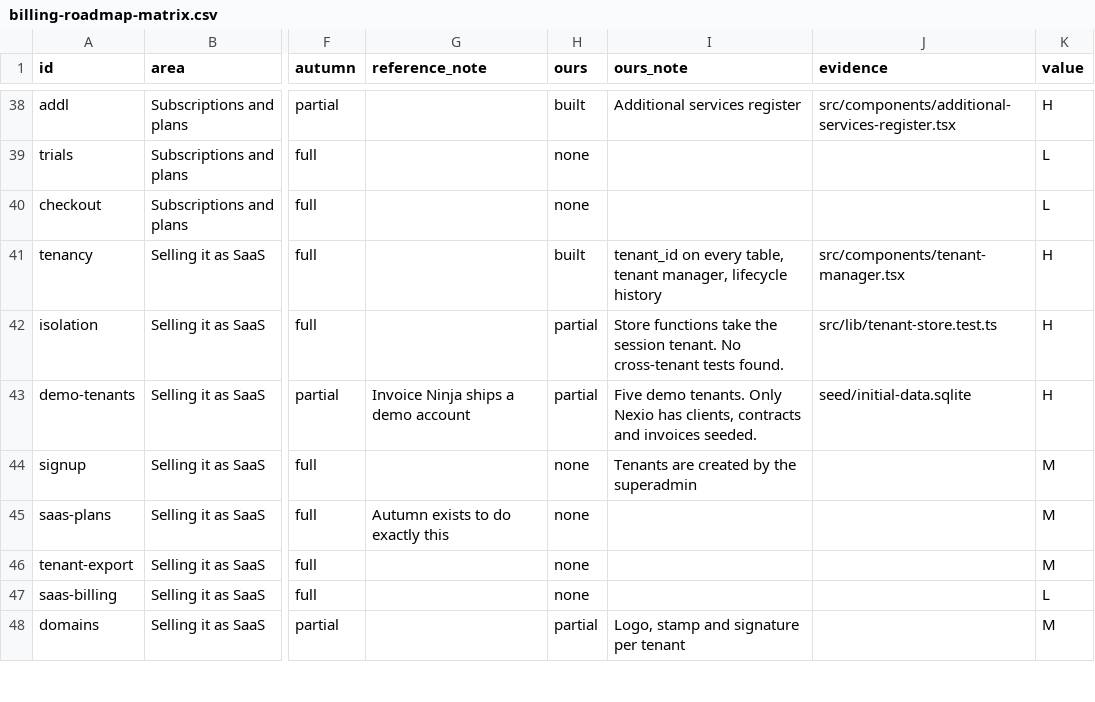
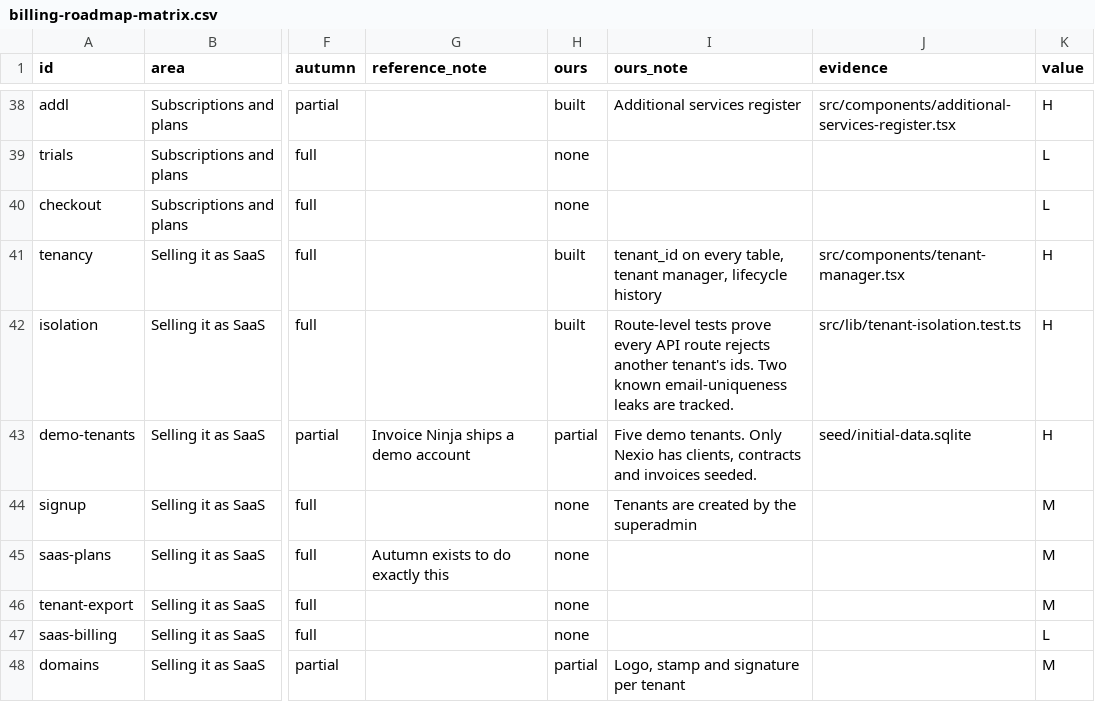
Before and after one commit to intelligriptechnologies-cyber/ClientBillingService, a CSV file: billing-roadmap-matrix.csv, drawn as a sheet; only a part is shown, gaps mark what is left out; the diff names each change by its address in the sheet, - before the commit and + after, or states it on an @@ line.

```diff
--- a/billing-roadmap-matrix.csv
+++ b/billing-roadmap-matrix.csv
-H42 (ours): partial
+H42 (ours): built
-I42 (ours_note): Store functions take the session tenant. No cross-tenant tests found.
+I42 (ours_note): Route-level tests prove every API route rejects another tenant's ids. Two known email-uniqueness leaks are tracked.
-J42 (evidence): src/lib/tenant-store.test.ts
+J42 (evidence): src/lib/tenant-isolation.test.ts
```
Also changed, not shown: 1 other file.
